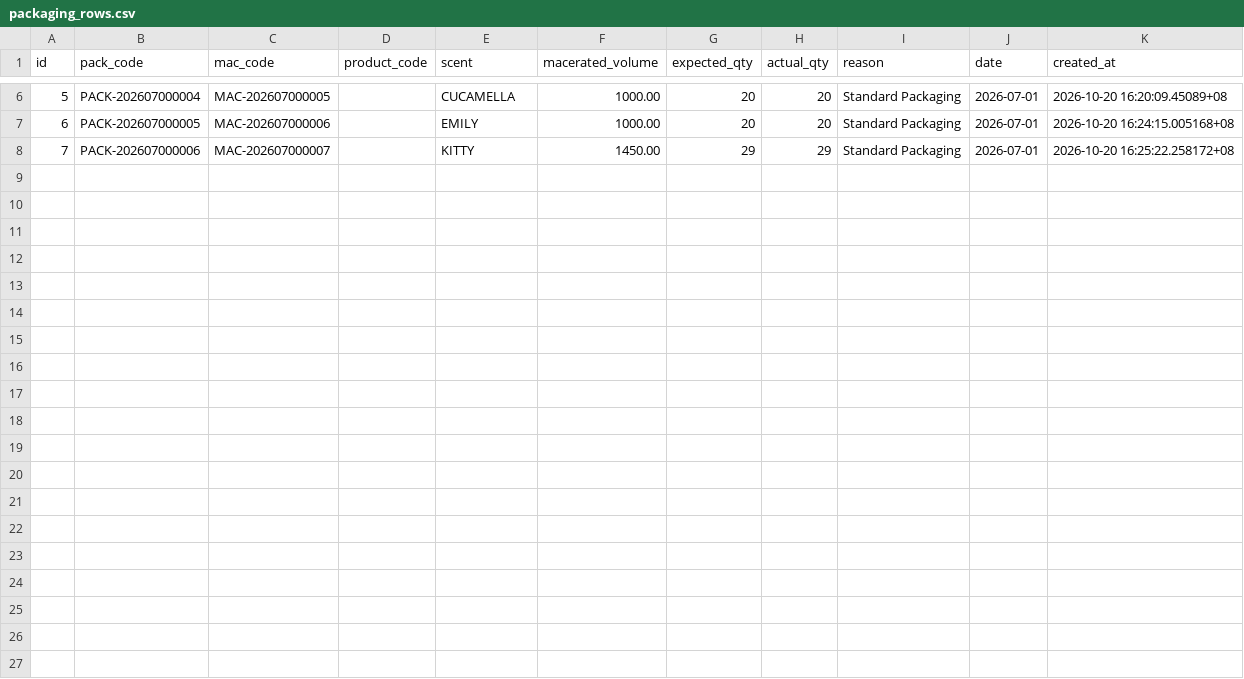
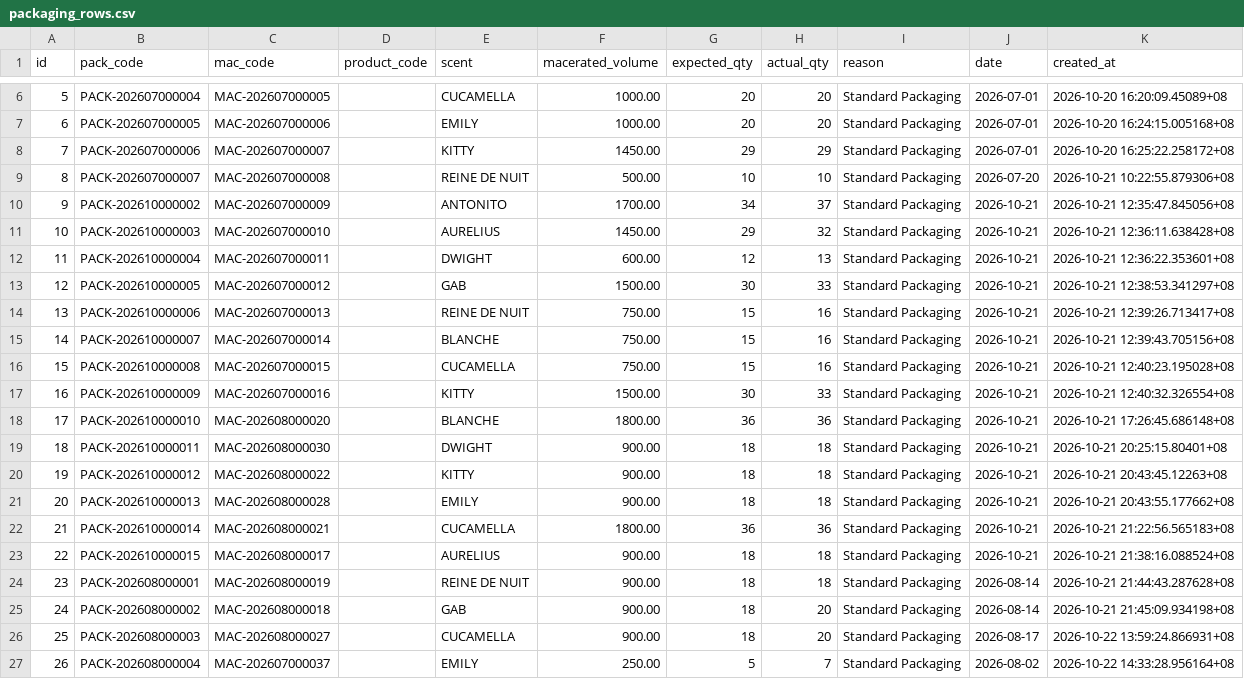
Before and after one commit to chinitoscento/chinitoscento, a CSV file: Exported Tables/From Porject/packaging_rows.csv, drawn as a sheet; only a part is shown, gaps mark what is left out; the diff names each change by its address in the sheet, - before the commit and + after, or states it on an @@ line.

```diff
--- a/Exported Tables/From Porject/packaging_rows.csv
+++ b/Exported Tables/From Porject/packaging_rows.csv
+row 9: 8 | PACK-202607000007 | MAC-202607000008 |  | REINE DE NUIT | 500.00 | 10 | 10 | Standard Packaging | 2026-07-20 | 2026-10-21 10:22:55.879306+08
+row 10: 9 | PACK-202610000002 | MAC-202607000009 |  | ANTONITO | 1700.00 | 34 | 37 | Standard Packaging | 2026-10-21 | 2026-10-21 12:35:47.845056+08
+row 11: 10 | PACK-202610000003 | MAC-202607000010 |  | AURELIUS | 1450.00 | 29 | 32 | Standard Packaging | 2026-10-21 | 2026-10-21 12:36:11.638428+08
+row 12: 11 | PACK-202610000004 | MAC-202607000011 |  | DWIGHT | 600.00 | 12 | 13 | Standard Packaging | 2026-10-21 | 2026-10-21 12:36:22.353601+08
+row 13: 12 | PACK-202610000005 | MAC-202607000012 |  | GAB | 1500.00 | 30 | 33 | Standard Packaging | 2026-10-21 | 2026-10-21 12:38:53.341297+08
+row 14: 13 | PACK-202610000006 | MAC-202607000013 |  | REINE DE NUIT | 750.00 | 15 | 16 | Standard Packaging | 2026-10-21 | 2026-10-21 12:39:26.713417+08
+row 15: 14 | PACK-202610000007 | MAC-202607000014 |  | BLANCHE | 750.00 | 15 | 16 | Standard Packaging | 2026-10-21 | 2026-10-21 12:39:43.705156+08
+row 16: 15 | PACK-202610000008 | MAC-202607000015 |  | CUCAMELLA | 750.00 | 15 | 16 | Standard Packaging | 2026-10-21 | 2026-10-21 12:40:23.195028+08
+row 17: 16 | PACK-202610000009 | MAC-202607000016 |  | KITTY | 1500.00 | 30 | 33 | Standard Packaging | 2026-10-21 | 2026-10-21 12:40:32.326554+08
+row 18: 17 | PACK-202610000010 | MAC-202608000020 |  | BLANCHE | 1800.00 | 36 | 36 | Standard Packaging | 2026-10-21 | 2026-10-21 17:26:45.686148+08
+row 19: 18 | PACK-202610000011 | MAC-202608000030 |  | DWIGHT | 900.00 | 18 | 18 | Standard Packaging | 2026-10-21 | 2026-10-21 20:25:15.80401+08
+row 20: 19 | PACK-202610000012 | MAC-202608000022 |  | KITTY | 900.00 | 18 | 18 | Standard Packaging | 2026-10-21 | 2026-10-21 20:43:45.12263+08
+row 21: 20 | PACK-202610000013 | MAC-202608000028 |  | EMILY | 900.00 | 18 | 18 | Standard Packaging | 2026-10-21 | 2026-10-21 20:43:55.177662+08
+row 22: 21 | PACK-202610000014 | MAC-202608000021 |  | CUCAMELLA | 1800.00 | 36 | 36 | Standard Packaging | 2026-10-21 | 2026-10-21 21:22:56.565183+08
+row 23: 22 | PACK-202610000015 | MAC-202608000017 |  | AURELIUS | 900.00 | 18 | 18 | Standard Packaging | 2026-10-21 | 2026-10-21 21:38:16.088524+08
+row 24: 23 | PACK-202608000001 | MAC-202608000019 |  | REINE DE NUIT | 900.00 | 18 | 18 | Standard Packaging | 2026-08-14 | 2026-10-21 21:44:43.287628+08
+row 25: 24 | PACK-202608000002 | MAC-202608000018 |  | GAB | 900.00 | 18 | 20 | Standard Packaging | 2026-08-14 | 2026-10-21 21:45:09.934198+08
+row 26: 25 | PACK-202608000003 | MAC-202608000027 |  | CUCAMELLA | 900.00 | 18 | 20 | Standard Packaging | 2026-08-17 | 2026-10-22 13:59:24.866931+08
+row 27: 26 | PACK-202608000004 | MAC-202607000037 |  | EMILY | 250.00 | 5 | 7 | Standard Packaging | 2026-08-02 | 2026-10-22 14:33:28.956164+08
```
Also changed, not shown: Exported Tables/From Porject/collections_rows.csv, Exported Tables/From Porject/maceration_rows.csv, 12 other files.
